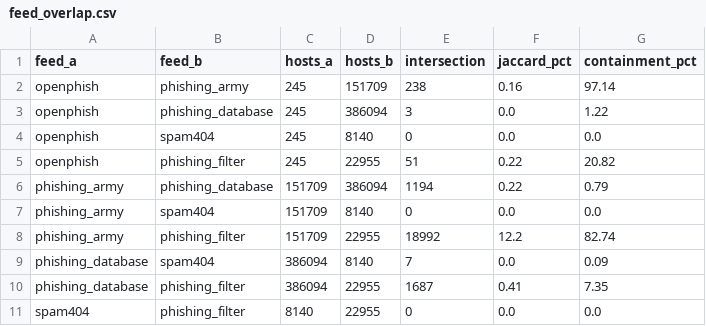
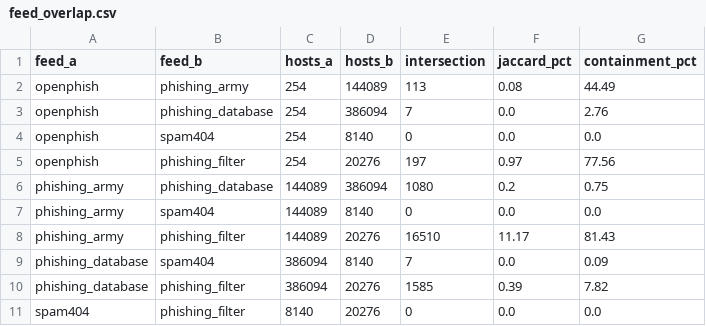
Before and after one commit to jejex0/tld-abuse-intel, a CSV file: data/processed/feed_overlap.csv, drawn as a sheet.

```diff
--- a/data/processed/feed_overlap.csv
+++ b/data/processed/feed_overlap.csv
@@ -1,11 +1,11 @@
 feed_a,feed_b,hosts_a,hosts_b,intersection,jaccard_pct,containment_pct
-openphish,phishing_army,245,151709,238,0.16,97.14
-openphish,phishing_database,245,386094,3,0.0,1.22
-openphish,spam404,245,8140,0,0.0,0.0
-openphish,phishing_filter,245,22955,51,0.22,20.82
-phishing_army,phishing_database,151709,386094,1194,0.22,0.79
-phishing_army,spam404,151709,8140,0,0.0,0.0
-phishing_army,phishing_filter,151709,22955,18992,12.2,82.74
+openphish,phishing_army,254,144089,113,0.08,44.49
+openphish,phishing_database,254,386094,7,0.0,2.76
+openphish,spam404,254,8140,0,0.0,0.0
+openphish,phishing_filter,254,20276,197,0.97,77.56
+phishing_army,phishing_database,144089,386094,1080,0.2,0.75
+phishing_army,spam404,144089,8140,0,0.0,0.0
+phishing_army,phishing_filter,144089,20276,16510,11.17,81.43
 phishing_database,spam404,386094,8140,7,0.0,0.09
-phishing_database,phishing_filter,386094,22955,1687,0.41,7.35
-spam404,phishing_filter,8140,22955,0,0.0,0.0
+phishing_database,phishing_filter,386094,20276,1585,0.39,7.82
+spam404,phishing_filter,8140,20276,0,0.0,0.0
```
Also changed, not shown: data/processed/live_tld_counts.csv, data/processed/payload_platform_history_summary.csv, 20 other files.
